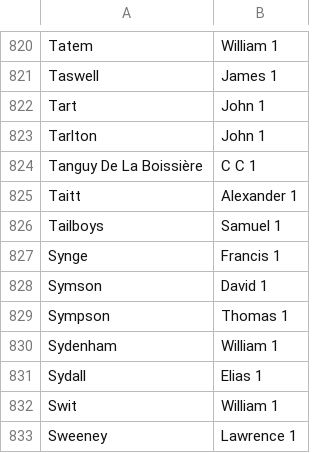
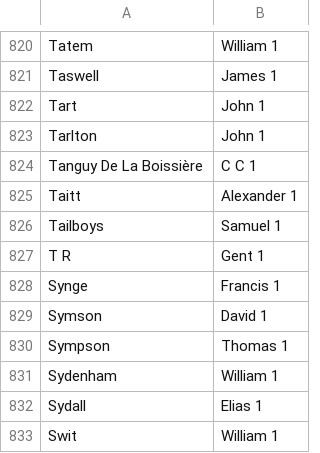
Before and after one commit to COMHIS/estc, a CSV file: inst/examples/output.tables/author_birth_unknown.csv, drawn as a sheet; only a part is shown, gaps mark what is left out; the shorter side is filled out with more unchanged rows; the diff names each change by its address in the sheet, - before the commit and + after, or states it on an @@ line.

```diff
--- a/inst/examples/output.tables/author_birth_unknown.csv
+++ b/inst/examples/output.tables/author_birth_unknown.csv
+row 827: T R | Gent 1
```
Also changed, not shown: inst/examples/output.tables/author_name_accepted.csv, inst/examples/output.tables/author_name_conversions_nontrivial.csv, 10 other files.
